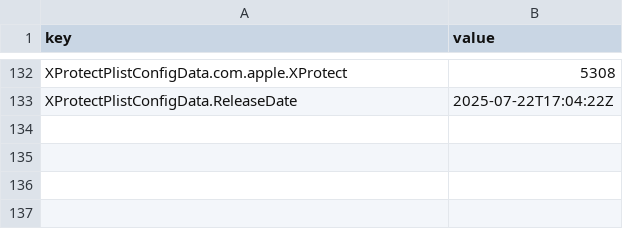
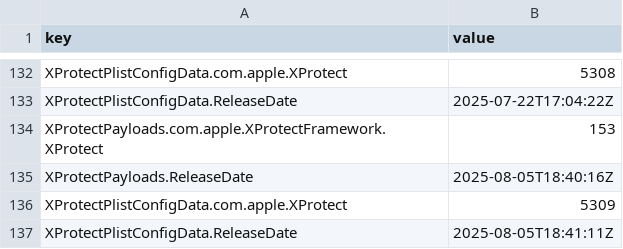
Before and after one commit to arenbhargav/sofa, a CSV file: time-series.csv, drawn as a sheet; only a part is shown, gaps mark what is left out; the diff names each change by its address in the sheet, - before the commit and + after, or states it on an @@ line.

```diff
--- a/time-series.csv
+++ b/time-series.csv
+row 134: XProtectPayloads.com.apple.XProtectFramework.XProtect | 153
+row 135: XProtectPayloads.ReleaseDate | 2025-08-05T18:40:16Z
+row 136: XProtectPlistConfigData.com.apple.XProtect | 5309
+row 137: XProtectPlistConfigData.ReleaseDate | 2025-08-05T18:41:11Z
```
Also changed, not shown: 8 other files.
